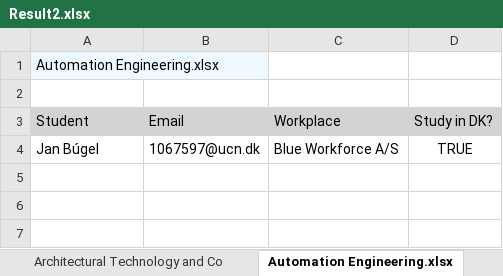
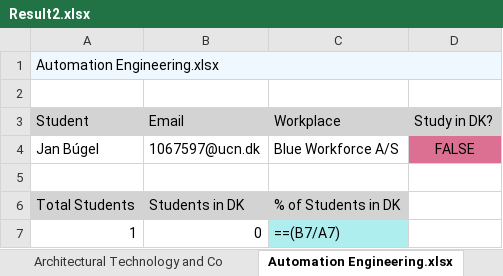
Before and after one commit to RustyCougarMama/InternshipScannerV2, an Excel workbook: Result/Result2.xlsx, sheet Automation Engineering.xlsx, drawn as a sheet; values as stored, in another font and other column widths than the file's, no borders; formulas without a stored value are shown as written; the diff names each change by its address in the sheet, - before the commit and + after, or states it on an @@ line.

```diff
--- a/Result/Result2.xlsx (sheet Automation Engineering.xlsx)
+++ b/Result/Result2.xlsx (sheet Automation Engineering.xlsx)
+A1:D1 merged
-D4: TRUE
+D4: FALSE
-D4 fill: none
+D4 fill: #DB7093
+row 5: (empty)
+row 6: Total Students | Students in DK | % of Students in DK
+row 7: 1 | 0 | ==(B7/A7)
```
Also changed, not shown: sheet Architectural Technology and Co, other sheet tabs, Result/Result3.xlsx, 3 other files.
